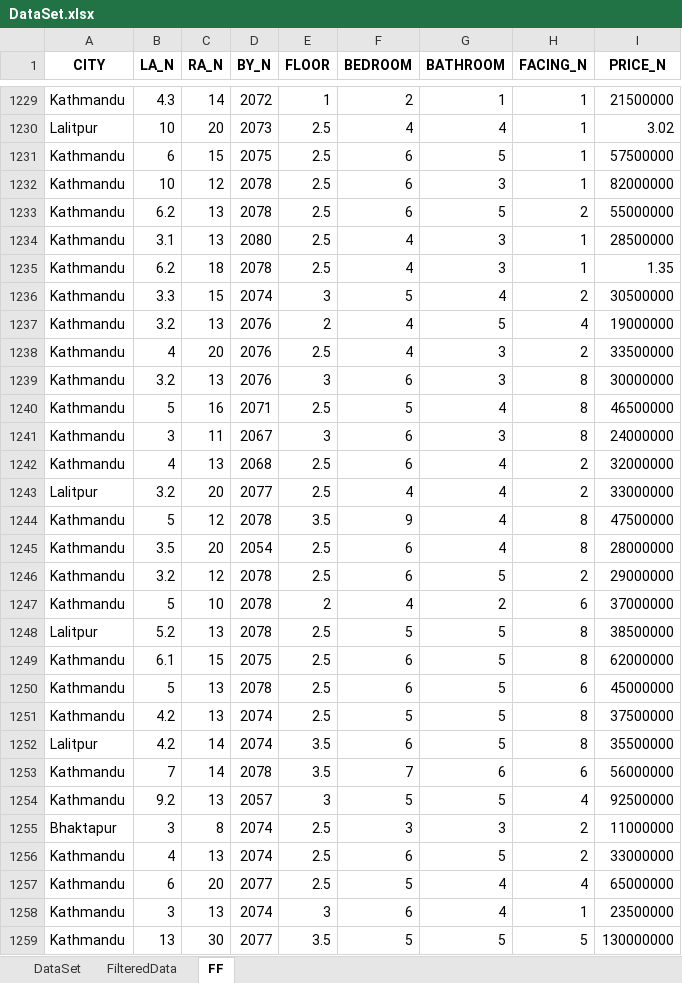
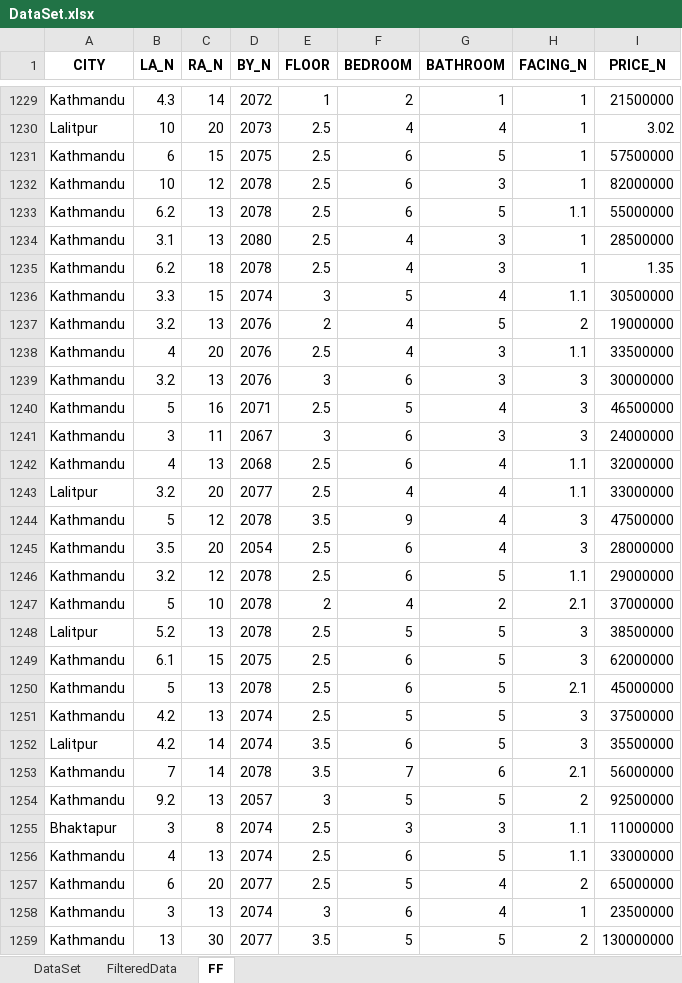
Before and after one commit to shashwatkhadka/hprice, an Excel workbook: Data/DataSet.xlsx, sheet FF, drawn as a sheet; only a part is shown, gaps mark what is left out; values as stored, in another font and other column widths than the file's, no borders; the diff covers the shown part only; the diff names each change by its address in the sheet, - before the commit and + after, or states it on an @@ line.

```diff
--- a/Data/DataSet.xlsx (sheet FF)
+++ b/Data/DataSet.xlsx (sheet FF)
-H1233 (FACING_N): 2
+H1233 (FACING_N): 1.1
-H1236 (FACING_N): 2
+H1236 (FACING_N): 1.1
-H1237 (FACING_N): 4
+H1237 (FACING_N): 2
-H1238 (FACING_N): 2
+H1238 (FACING_N): 1.1
-H1239:H1241 (FACING_N): 8
+H1239:H1241 (FACING_N): 3
-H1242:H1243 (FACING_N): 2
+H1242:H1243 (FACING_N): 1.1
-H1244:H1245 (FACING_N): 8
+H1244:H1245 (FACING_N): 3
-H1246 (FACING_N): 2
+H1246 (FACING_N): 1.1
-H1247 (FACING_N): 6
+H1247 (FACING_N): 2.1
-H1248:H1249 (FACING_N): 8
+H1248:H1249 (FACING_N): 3
-H1250 (FACING_N): 6
+H1250 (FACING_N): 2.1
-H1251:H1252 (FACING_N): 8
+H1251:H1252 (FACING_N): 3
-H1253 (FACING_N): 6
+H1253 (FACING_N): 2.1
-H1254 (FACING_N): 4
+H1254 (FACING_N): 2
-H1255:H1256 (FACING_N): 2
+H1255:H1256 (FACING_N): 1.1
-H1257 (FACING_N): 4
+H1257 (FACING_N): 2
-H1259 (FACING_N): 5
+H1259 (FACING_N): 2
```
Also changed, not shown: 1671 edited cells elsewhere in this sheet, sheet FilteredData, 2 other files.
